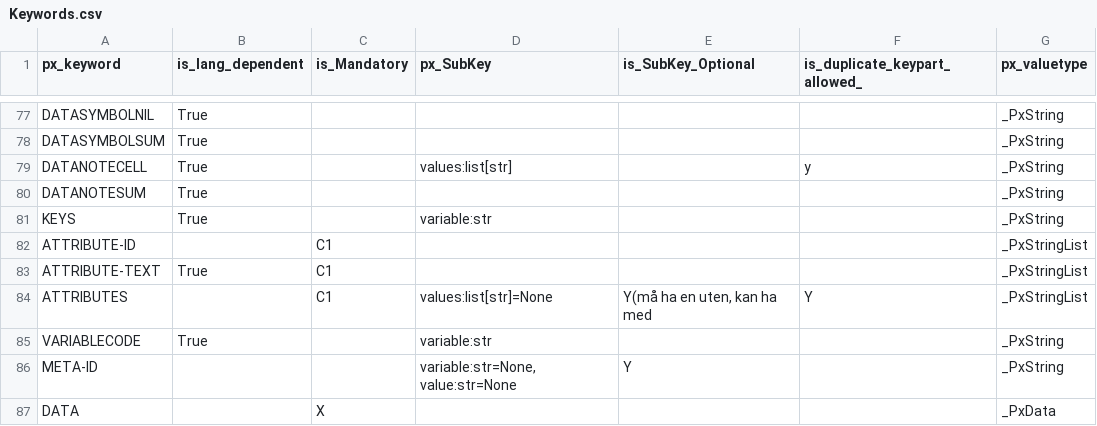
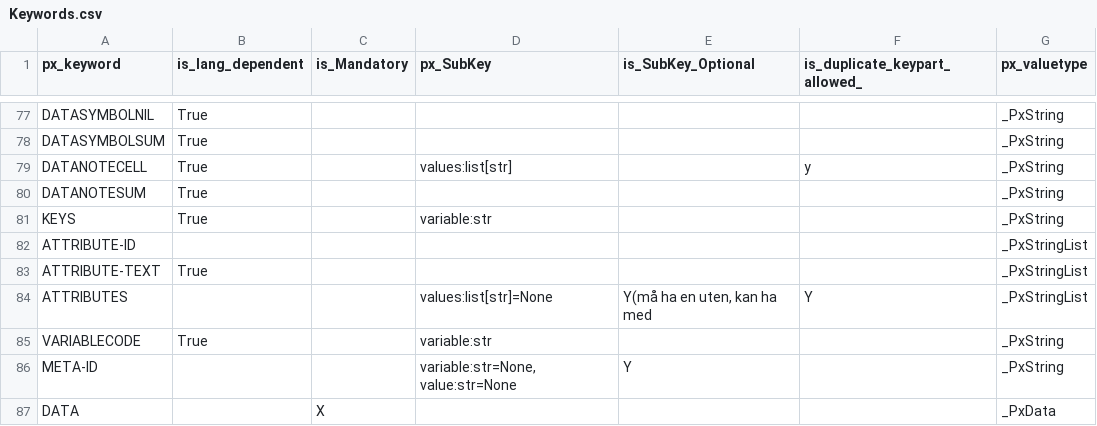
Before and after one commit to PxTools/PxBuild, a CSV file: CodeGenerator/Keywords.csv, drawn as a sheet; only a part is shown, gaps mark what is left out; the diff names each change by its address in the sheet, - before the commit and + after, or states it on an @@ line.

Commit message:
Removed ATTRIBUTE* from mandatory list

```diff
--- a/CodeGenerator/Keywords.csv
+++ b/CodeGenerator/Keywords.csv
-C82:C84 (is_Mandatory): C1
+C82:C84 (is_Mandatory): (empty)
```
Also changed, not shown: 2 other files.
